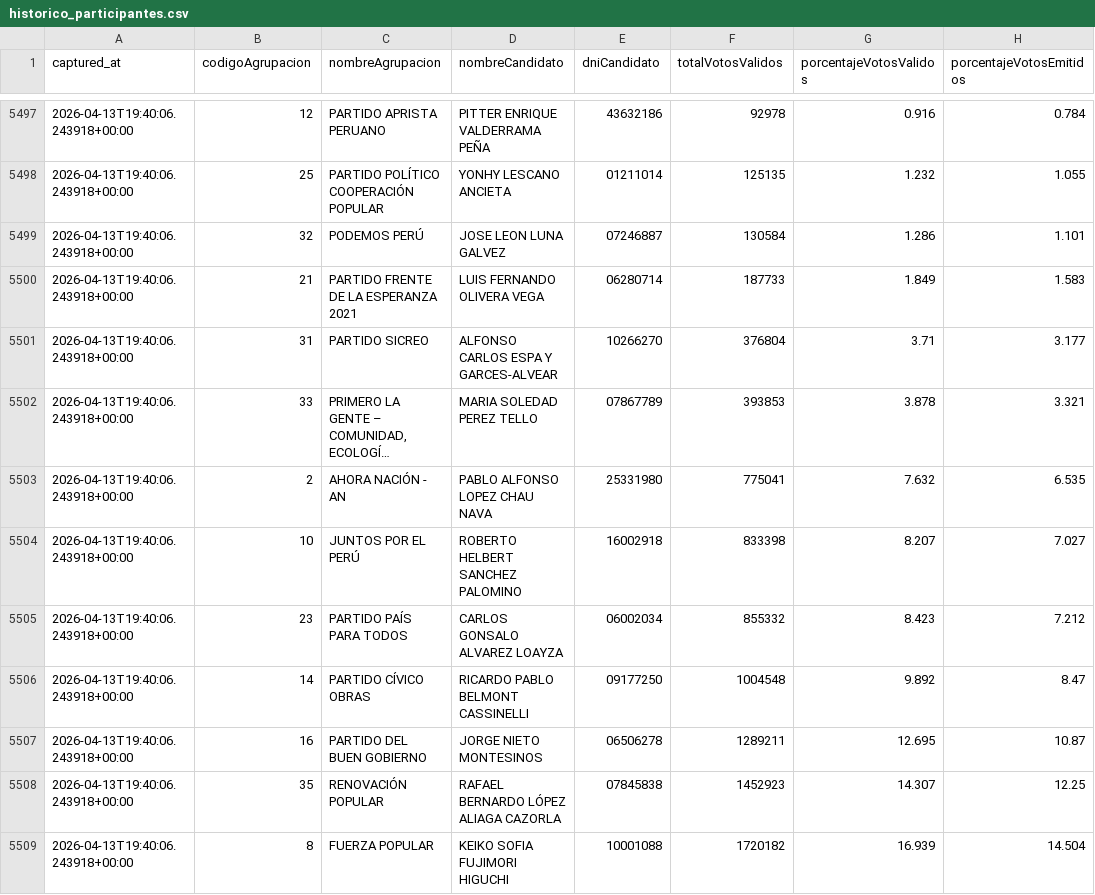
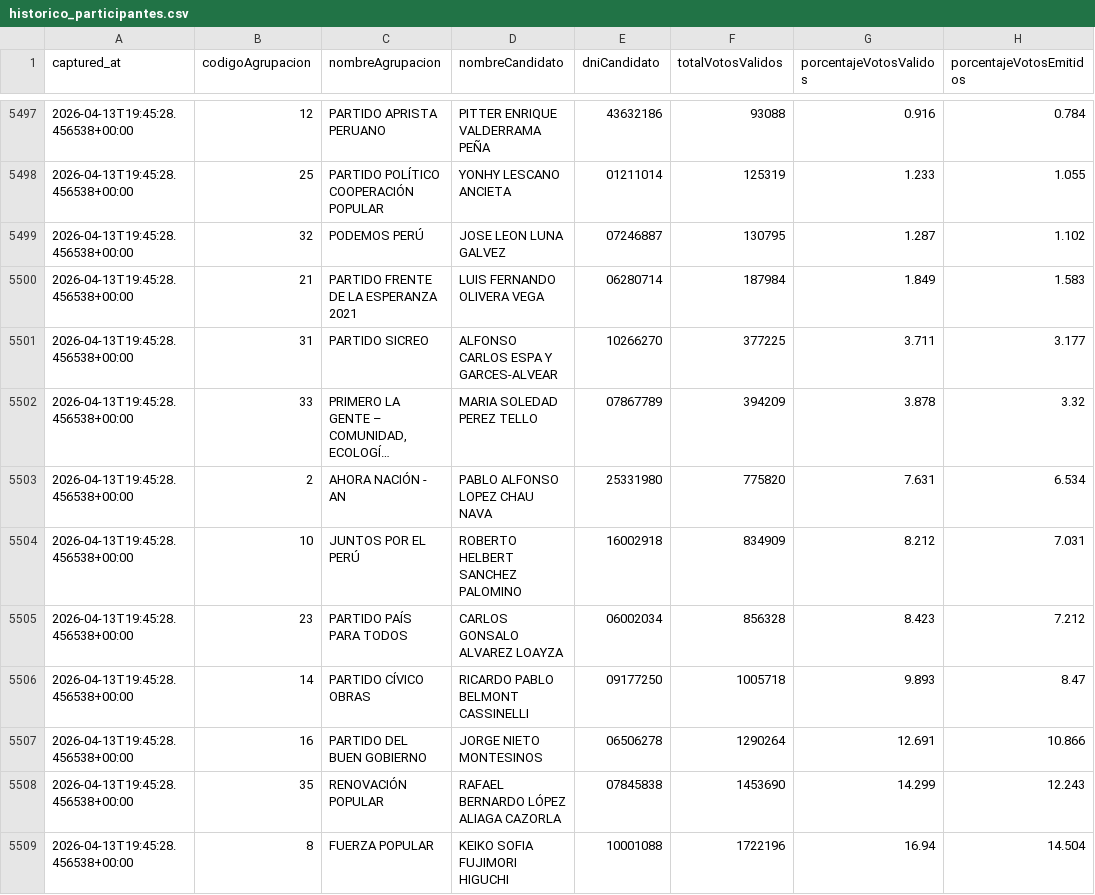
Before and after one commit to jhonnyjaa/onpe-scraper, a CSV file: data/historico_participantes.csv, drawn as a sheet; only a part is shown, gaps mark what is left out; long unchanged cells end in …; the diff covers the shown part only; the diff names each change by its address in the sheet, - before the commit and + after, or states it on an @@ line.

```diff
--- a/data/historico_participantes.csv
+++ b/data/historico_participantes.csv
-A5497:A5509 (captured_at): 2026-04-13T19:40:06.243918+00:00
+A5497:A5509 (captured_at): 2026-04-13T19:45:28.456538+00:00
-F5497 (totalVotosValidos): 92978
+F5497 (totalVotosValidos): 93088
-F5498 (totalVotosValidos): 125135
+F5498 (totalVotosValidos): 125319
-G5498 (porcentajeVotosValidos): 1.232
+G5498 (porcentajeVotosValidos): 1.233
-F5499 (totalVotosValidos): 130584
+F5499 (totalVotosValidos): 130795
-G5499 (porcentajeVotosValidos): 1.286
+G5499 (porcentajeVotosValidos): 1.287
-H5499 (porcentajeVotosEmitidos): 1.101
+H5499 (porcentajeVotosEmitidos): 1.102
-F5500 (totalVotosValidos): 187733
+F5500 (totalVotosValidos): 187984
-F5501 (totalVotosValidos): 376804
+F5501 (totalVotosValidos): 377225
-G5501 (porcentajeVotosValidos): 3.71
+G5501 (porcentajeVotosValidos): 3.711
-F5502 (totalVotosValidos): 393853
+F5502 (totalVotosValidos): 394209
-H5502 (porcentajeVotosEmitidos): 3.321
+H5502 (porcentajeVotosEmitidos): 3.32
-F5503 (totalVotosValidos): 775041
+F5503 (totalVotosValidos): 775820
-G5503 (porcentajeVotosValidos): 7.632
+G5503 (porcentajeVotosValidos): 7.631
-H5503 (porcentajeVotosEmitidos): 6.535
+H5503 (porcentajeVotosEmitidos): 6.534
-F5504 (totalVotosValidos): 833398
+F5504 (totalVotosValidos): 834909
-G5504 (porcentajeVotosValidos): 8.207
+G5504 (porcentajeVotosValidos): 8.212
-H5504 (porcentajeVotosEmitidos): 7.027
+H5504 (porcentajeVotosEmitidos): 7.031
-F5505 (totalVotosValidos): 855332
+F5505 (totalVotosValidos): 856328
-F5506 (totalVotosValidos): 1004548
+F5506 (totalVotosValidos): 1005718
-G5506 (porcentajeVotosValidos): 9.892
+G5506 (porcentajeVotosValidos): 9.893
-F5507 (totalVotosValidos): 1289211
+F5507 (totalVotosValidos): 1290264
-G5507 (porcentajeVotosValidos): 12.695
+G5507 (porcentajeVotosValidos): 12.691
-H5507 (porcentajeVotosEmitidos): 10.87
+H5507 (porcentajeVotosEmitidos): 10.866
-F5508 (totalVotosValidos): 1452923
+F5508 (totalVotosValidos): 1453690
-G5508 (porcentajeVotosValidos): 14.307
+G5508 (porcentajeVotosValidos): 14.299
-H5508 (porcentajeVotosEmitidos): 12.25
+H5508 (porcentajeVotosEmitidos): 12.243
-F5509 (totalVotosValidos): 1720182
+F5509 (totalVotosValidos): 1722196
-G5509 (porcentajeVotosValidos): 16.939
+G5509 (porcentajeVotosValidos): 16.94
```
Also changed, not shown: 54 edited cells elsewhere in this file.
